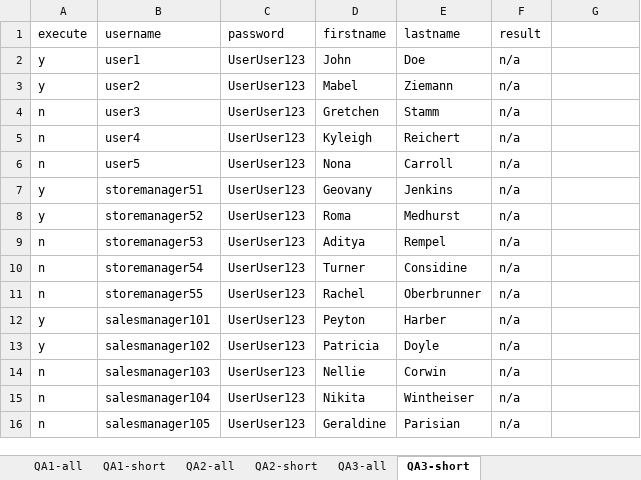
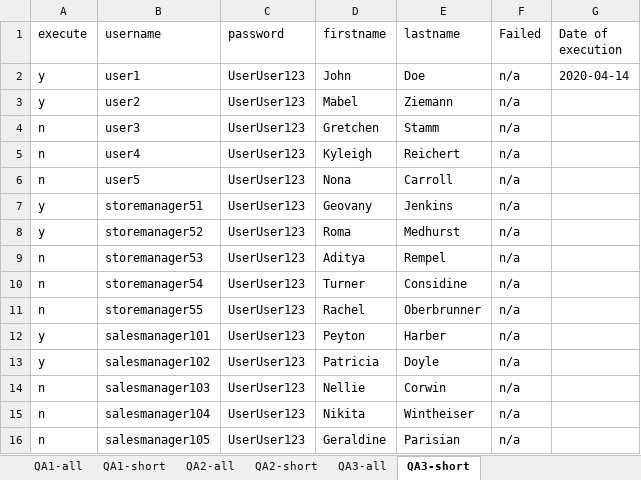
Before and after one commit to xiamuxinuer/2019selenium, an Excel workbook: VytrackTestUsers.xlsx, sheet QA3-short, drawn as a sheet; values as stored, in another font and other column widths than the file's, no borders; the diff names each change by its address in the sheet, - before the commit and + after, or states it on an @@ line.

Commit message:
excel file writing

```diff
--- a/VytrackTestUsers.xlsx (sheet QA3-short)
+++ b/VytrackTestUsers.xlsx (sheet QA3-short)
-F1: result
+F1: Failed
-G1: (empty)
+G1: Date of execution
-G2 (Date of execution): (empty)
+G2 (Date of execution): 2020-04-14
```
Also changed, not shown: 1 other file.
